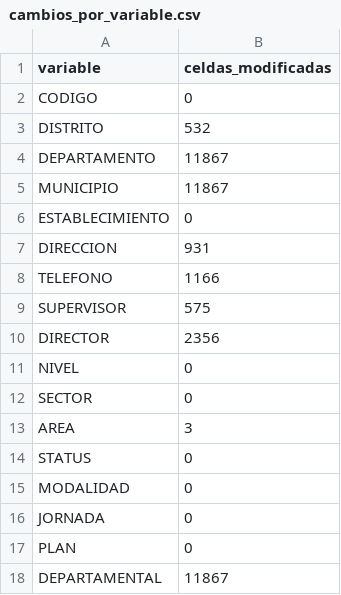
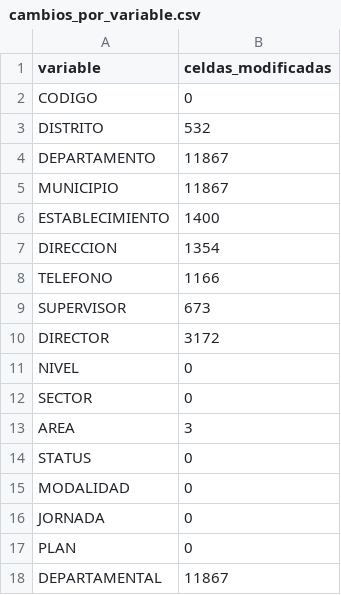
Before and after one commit to Vann06/Proyecto-1-Data-Science, a CSV file: reports/calidad/cambios_por_variable.csv, drawn as a sheet.

```diff
--- a/reports/calidad/cambios_por_variable.csv
+++ b/reports/calidad/cambios_por_variable.csv
@@ -5,7 +5,7 @@ DEPARTAMENTO,11867
 MUNICIPIO,11867
-ESTABLECIMIENTO,0
-DIRECCION,931
+ESTABLECIMIENTO,1400
+DIRECCION,1354
 TELEFONO,1166
-SUPERVISOR,575
-DIRECTOR,2356
+SUPERVISOR,673
+DIRECTOR,3172
 NIVEL,0
```
Also changed, not shown: reports/calidad/faltantes_por_variable.csv, reports/calidad/problemas_formato.csv, 3 other files.
